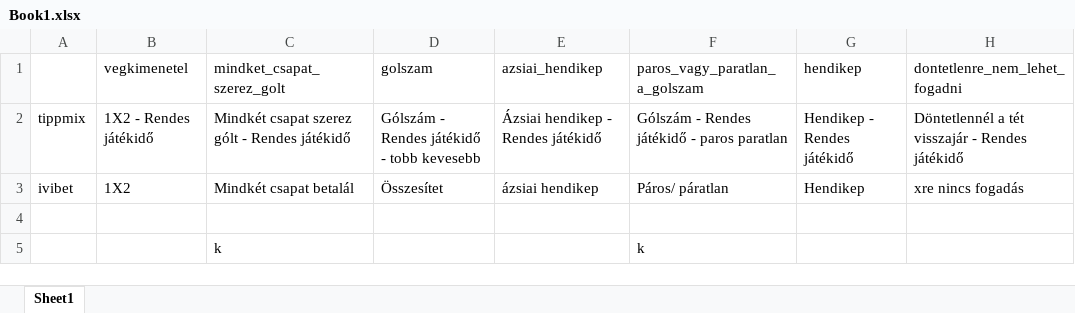
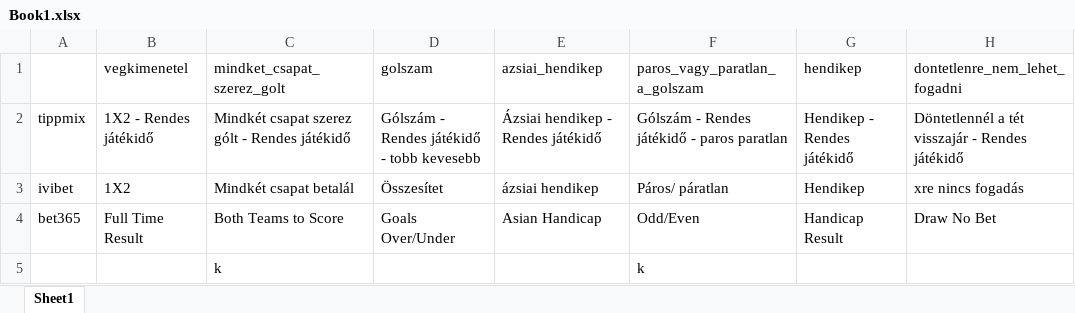
Before and after one commit to e003e6/surebetting, an Excel workbook: Book1.xlsx, sheet Sheet1, drawn as a sheet; values as stored, in another font and other column widths than the file's, no borders; the diff names each change by its address in the sheet, - before the commit and + after, or states it on an @@ line.

```diff
--- a/Book1.xlsx (sheet Sheet1)
+++ b/Book1.xlsx (sheet Sheet1)
-row 4: (empty)
+row 4: bet365 | Full Time Result | Both Teams to Score | Goals Over/Under | Asian Handicap | Odd/Even | Handicap Result | Draw No Bet
```
Also changed, not shown: 5 other files.
